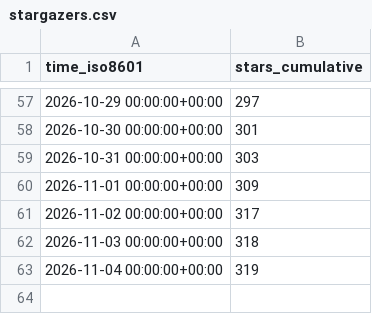
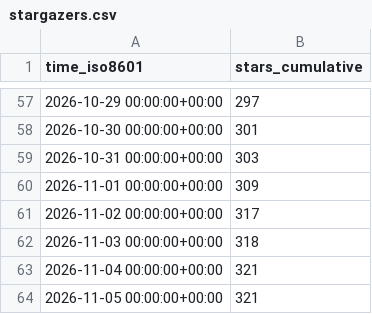
Before and after one commit to Yudaotor/lyrimuse, a CSV file: Yudaotor/lyrimuse/ghrs-data/stargazers.csv, drawn as a sheet; only a part is shown, gaps mark what is left out.

```diff
--- a/Yudaotor/lyrimuse/ghrs-data/stargazers.csv
+++ b/Yudaotor/lyrimuse/ghrs-data/stargazers.csv
@@ -62,2 +62,3 @@ time_iso8601,stars_cumulative
 2026-11-03 00:00:00+00:00,318
-2026-11-04 00:00:00+00:00,319
+2026-11-04 00:00:00+00:00,321
+2026-11-05 00:00:00+00:00,321
```
